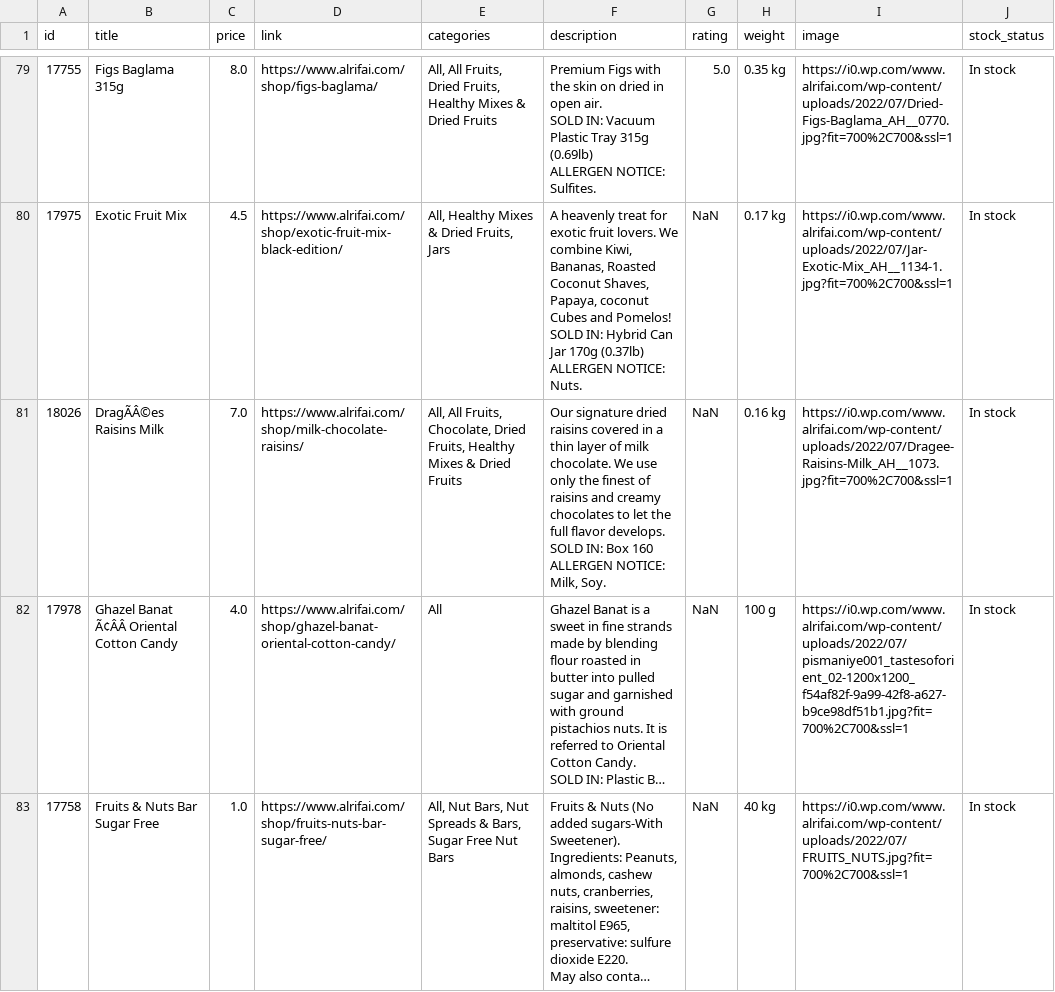
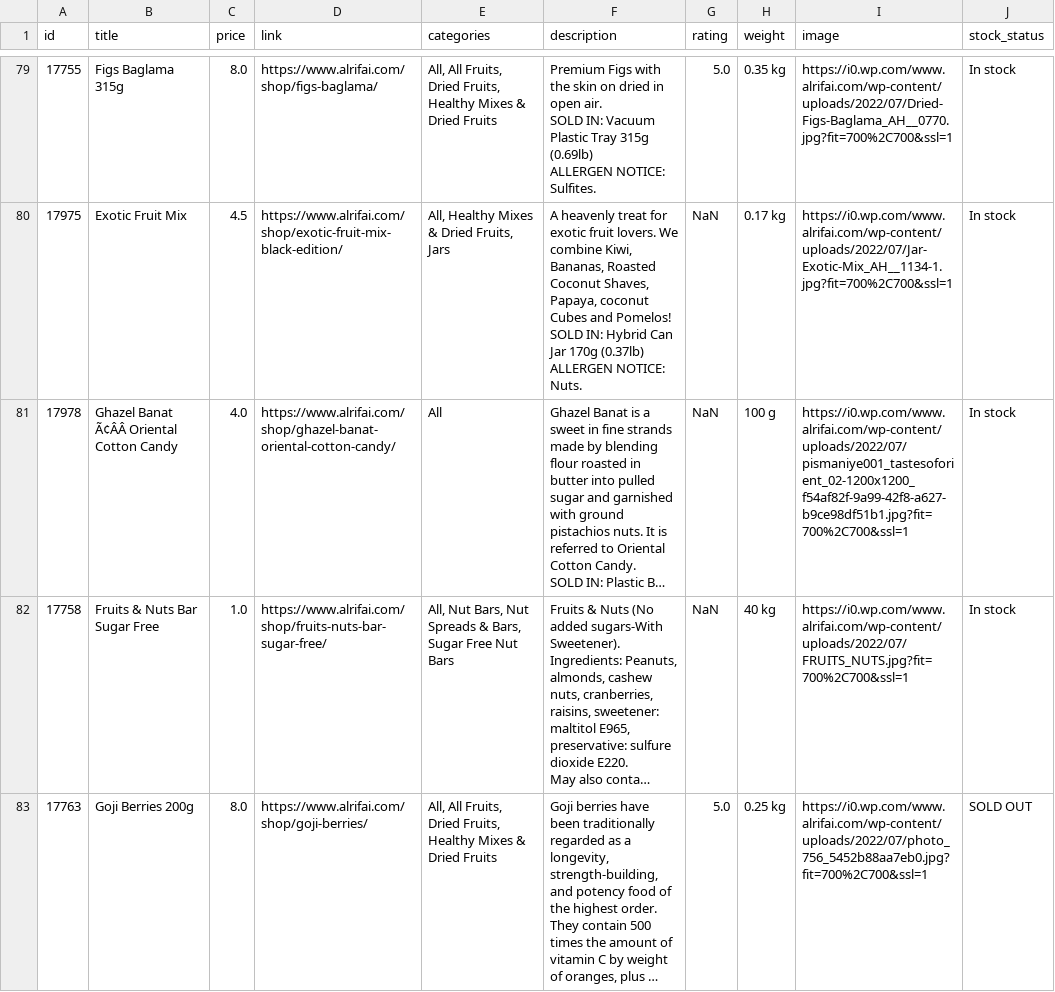
Before and after one commit to BahaaeddineRamlawi/AI-Powered-Chatbot-Salesman, a CSV file: assets/cleaned_products.csv, drawn as a sheet; only a part is shown, gaps mark what is left out; the shorter side is filled out with more unchanged rows; long unchanged cells end in …; ↵ is a line break in a cell; the diff names each change by its address in the sheet, - before the commit and + after, or states it on an @@ line.

```diff
--- a/assets/cleaned_products.csv
+++ b/assets/cleaned_products.csv
-row 81: 18026 | DragÃÂ©es Raisins Milk | 7.0 | https://www.alrifai.com/shop/milk-chocolate-raisins/ | All, All Fruits, Chocolate, Dried Fruits, Healthy Mixes & Dried Fruits | Our signature dried raisins covered in a thin layer of milk chocolate. We use only the finest of raisins and creamy chocolates to let the full flavor develops. ↵ SOLD IN: Box 160 ↵ ALLERGEN NOTICE: Milk, Soy. | NaN | 0.16 kg | https://i0.wp.com/www.alrifai.com/wp-content/uploads/2022/07/Dragee-Raisins-Milk_AH__1073.jpg?fit=700%2C700&ssl=1 | In stock
```
Also changed, not shown: assets/products.csv, 2 other files.
